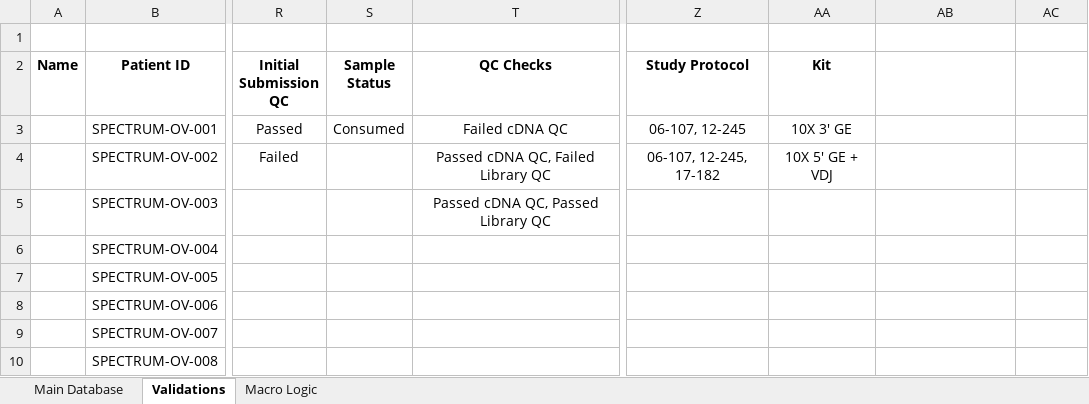
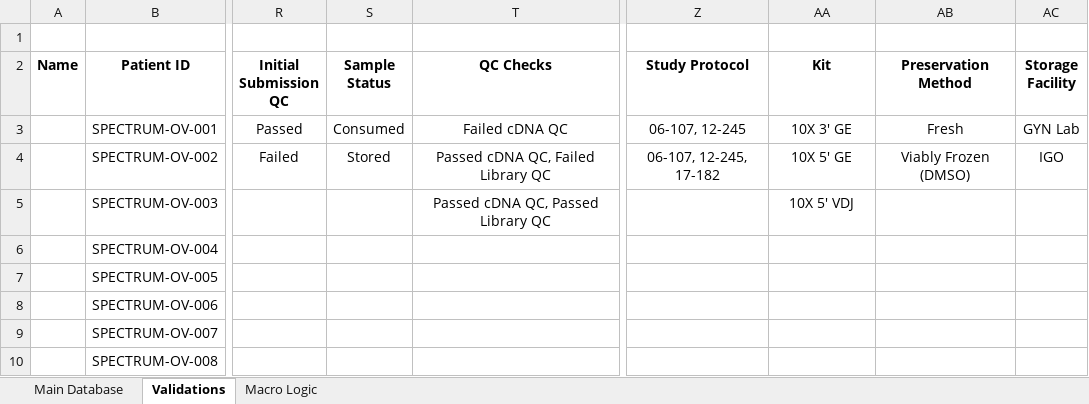
Before and after one commit to shahcompbio/spectrum_etl, an Excel workbook: spectrum_etl/elab_spreadsheet/eLab_Tissue_Data_Input_Spreadsheet.xlsm, sheet Validations, drawn as a sheet; only a part is shown, gaps mark what is left out; values as stored, in another font and other column widths than the file's, no borders; the diff names each change by its address in the sheet, - before the commit and + after, or states it on an @@ line.

```diff
--- a/spectrum_etl/elab_spreadsheet/eLab_Tissue_Data_Input_Spreadsheet.xlsm (sheet Validations)
+++ b/spectrum_etl/elab_spreadsheet/eLab_Tissue_Data_Input_Spreadsheet.xlsm (sheet Validations)
-AB2: (empty)
+AB2: Preservation Method
-AC2: (empty)
+AC2: Storage Facility
-AB3 (Preservation Method): (empty)
+AB3 (Preservation Method): Fresh
-AC3 (Storage Facility): (empty)
+AC3 (Storage Facility): GYN Lab
-S4 (Sample Status): (empty)
+S4 (Sample Status): Stored
-AA4 (Kit): 10X 5' GE + VDJ
+AA4 (Kit): 10X 5' GE
-AB4 (Preservation Method): (empty)
+AB4 (Preservation Method): Viably Frozen (DMSO)
-AC4 (Storage Facility): (empty)
+AC4 (Storage Facility): IGO
-AA5 (Kit): (empty)
+AA5 (Kit): 10X 5' VDJ
```
Also changed, not shown: sheet Macro Logic, formulas that keep their value, hidden cells.
